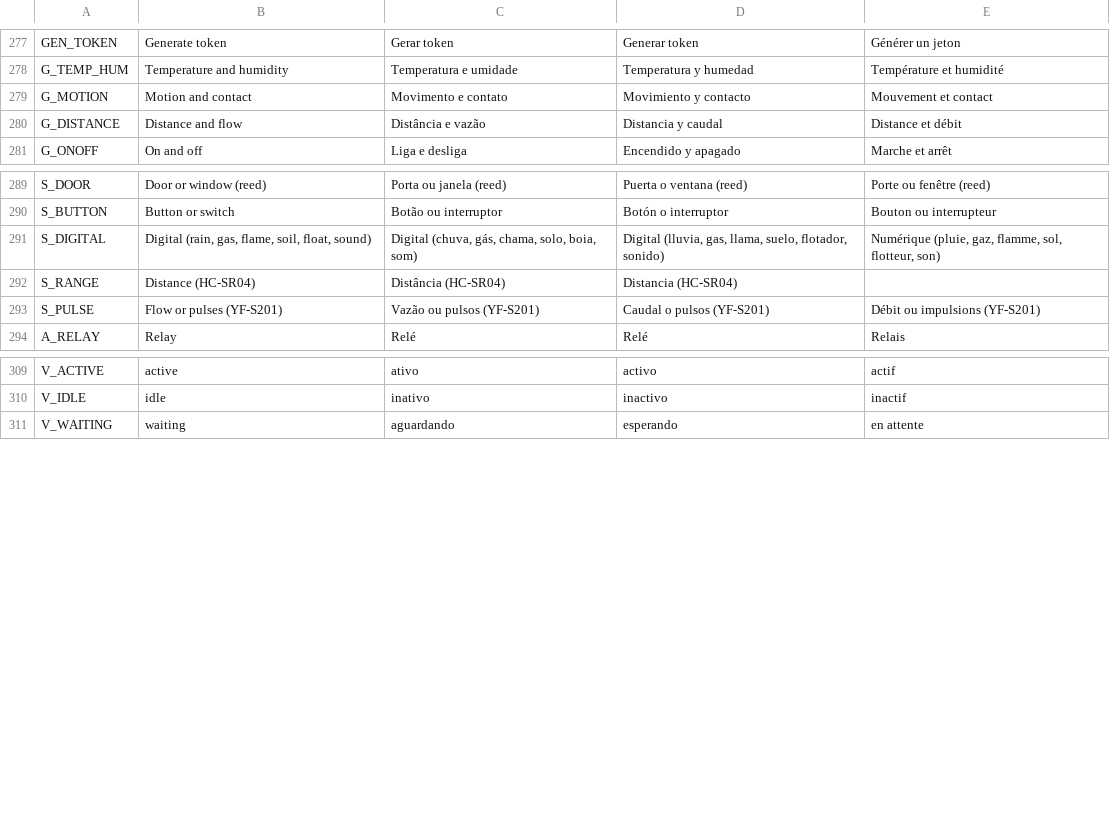
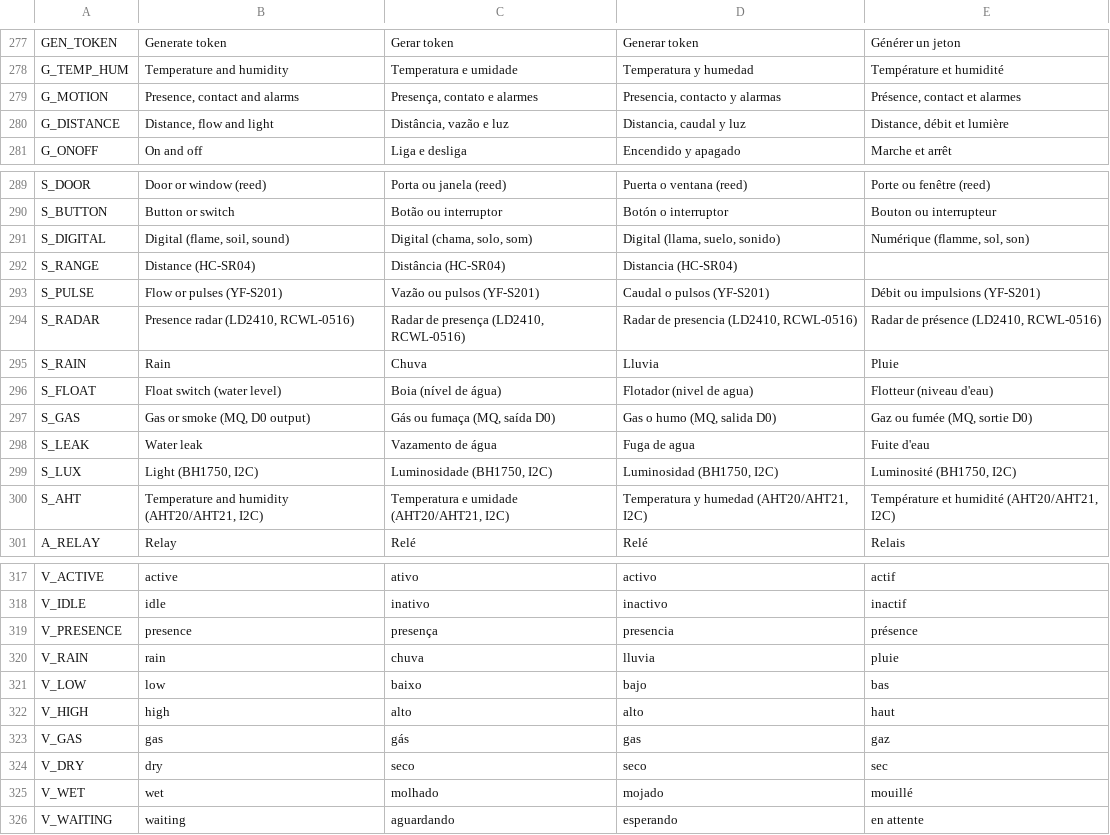
Before and after one commit to allanbarcelos/esp8266-dns, a TSV file: web/i18n.tsv, drawn as a sheet; only a part is shown, gaps mark what is left out; the diff covers the shown part only.

Commit message:
AHT20, BH1750, named digital sensors and a gate
New sensors:
- AHT20/AHT21 (temperature and humidity) and BH1750 (light, in lux) on
  the SHT3x's I2C pair; one table drives the three (address, measurement
  time, start command). An AHT not calibrated yet gets its init command.
- Named digital sensors with their own state names: presence radar
  (LD2410, RCWL-0516 OUT pin), water leak, gas or smoke (MQ, D0), float
  switch, rain. Home Assistant gets occupancy, moisture and gas classes;
  the light goes as an illuminance sensor.
New actuator: a gate or garage door, a relay that pulses for 1 s; Home
shows only its Pulse button.

The battery gauge shares its pair with any I2C sensor. The wiring hint
for the I2C sensors is one text with each address; DHT11 and DHT22 share
theirs.

Room for it: texts used in several places are shared constants, the Home
photo is 140 px in 1 KB, and the GitHub mark is drawn like the menu's
icons. Firmware 499,888 bytes.

```diff
--- a/web/i18n.tsv
+++ b/web/i18n.tsv
@@ -278,4 +278,4 @@ GEN_TOKEN	Generate token	Gerar token	Generar token	Générer un jeton
 G_TEMP_HUM	Temperature and humidity	Temperatura e umidade	Temperatura y humedad	Température et humidité
-G_MOTION	Motion and contact	Movimento e contato	Movimiento y contacto	Mouvement et contact
-G_DISTANCE	Distance and flow	Distância e vazão	Distancia y caudal	Distance et débit
+G_MOTION	Presence, contact and alarms	Presença, contato e alarmes	Presencia, contacto y alarmas	Présence, contact et alarmes
+G_DISTANCE	Distance, flow and light	Distância, vazão e luz	Distancia, caudal y luz	Distance, débit et lumière
 G_ONOFF	On and off	Liga e desliga	Encendido y apagado	Marche et arrêt
@@ -290,5 +290,12 @@ S_DOOR	Door or window (reed)	Porta ou janela (reed)	Puerta o ventana (reed)	Port
 S_BUTTON	Button or switch	Botão ou interruptor	Botón o interruptor	Bouton ou interrupteur
-S_DIGITAL	Digital (rain, gas, flame, soil, float, sound)	Digital (chuva, gás, chama, solo, boia, som)	Digital (lluvia, gas, llama, suelo, flotador, sonido)	Numérique (pluie, gaz, flamme, sol, flotteur, son)
+S_DIGITAL	Digital (flame, soil, sound)	Digital (chama, solo, som)	Digital (llama, suelo, sonido)	Numérique (flamme, sol, son)
 S_RANGE	Distance (HC-SR04)	Distância (HC-SR04)	Distancia (HC-SR04)
 S_PULSE	Flow or pulses (YF-S201)	Vazão ou pulsos (YF-S201)	Caudal o pulsos (YF-S201)	Débit ou impulsions (YF-S201)
+S_RADAR	Presence radar (LD2410, RCWL-0516)	Radar de presença (LD2410, RCWL-0516)	Radar de presencia (LD2410, RCWL-0516)	Radar de présence (LD2410, RCWL-0516)
+S_RAIN	Rain	Chuva	Lluvia	Pluie
+S_FLOAT	Float switch (water level)	Boia (nível de água)	Flotador (nivel de agua)	Flotteur (niveau d'eau)
+S_GAS	Gas or smoke (MQ, D0 output)	Gás ou fumaça (MQ, saída D0)	Gas o humo (MQ, salida D0)	Gaz ou fumée (MQ, sortie D0)
+S_LEAK	Water leak	Vazamento de água	Fuga de agua	Fuite d'eau
+S_LUX	Light (BH1750, I2C)	Luminosidade (BH1750, I2C)	Luminosidad (BH1750, I2C)	Luminosité (BH1750, I2C)
+S_AHT	Temperature and humidity (AHT20/AHT21, I2C)	Temperatura e umidade (AHT20/AHT21, I2C)	Temperatura y humedad (AHT20/AHT21, I2C)	Température et humidité (AHT20/AHT21, I2C)
 A_RELAY	Relay	Relé	Relé	Relais
@@ -310,2 +318,9 @@ V_ACTIVE	active	ativo	activo	actif
 V_IDLE	idle	inativo	inactivo	inactif
+V_PRESENCE	presence	presença	presencia	présence
+V_RAIN	rain	chuva	lluvia	pluie
+V_LOW	low	baixo	bajo	bas
+V_HIGH	high	alto	alto	haut
+V_GAS	gas	gás	gas	gaz
+V_DRY	dry	seco	seco	sec
+V_WET	wet	molhado	mojado	mouillé
 V_WAITING	waiting	aguardando	esperando	en attente
```
Also changed, not shown: 1 added row, 1 removed row and 8 edited cells elsewhere in this file, 23 other files.
